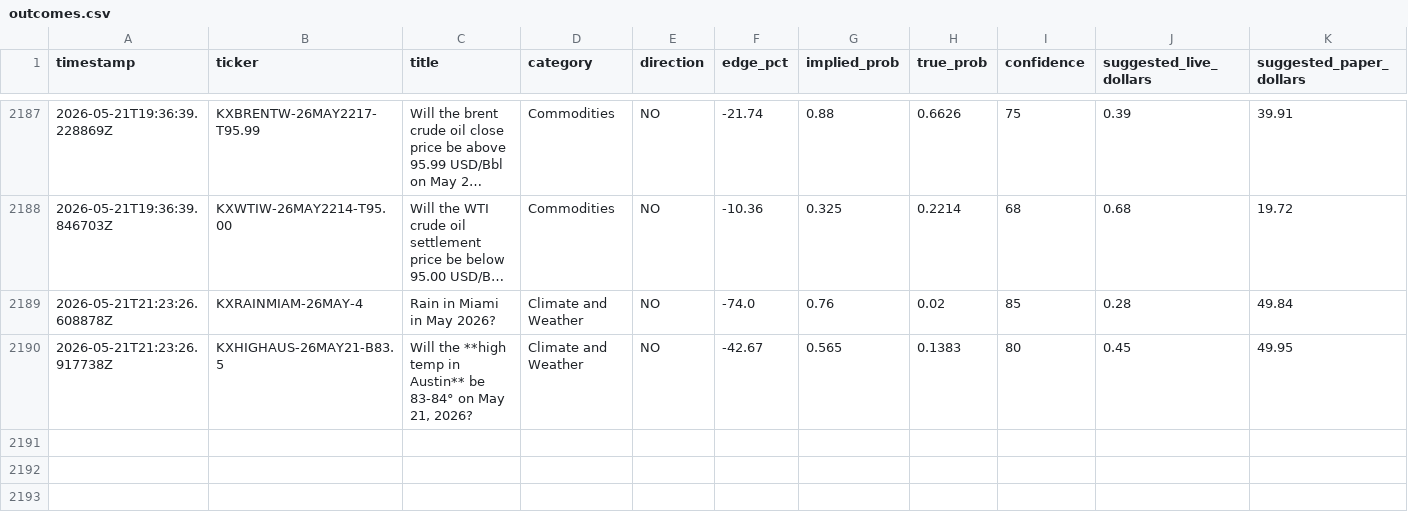
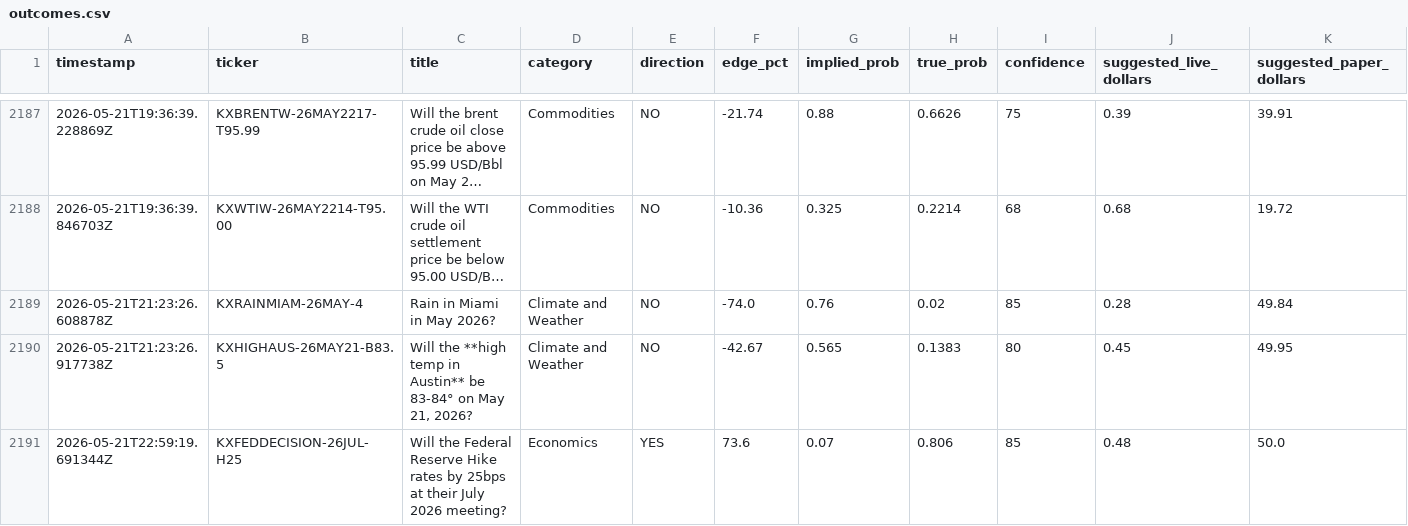
Before and after one commit to mehpackers13/kalshi-bot, a CSV file: outcomes.csv, drawn as a sheet; only a part is shown, gaps mark what is left out; long unchanged cells end in …; rows hold the shown columns only; the diff names each change by its address in the sheet, - before the commit and + after, or states it on an @@ line.

```diff
--- a/outcomes.csv
+++ b/outcomes.csv
+row 2191: 2026-05-21T22:59:19.691344Z | KXFEDDECISION-26JUL-H25 | Will the Federal Reserve Hike rates by 25bps at their July 2026 meeting? | Economics | YES | 73.6 | 0.07 | 0.806 | 85 | 0.48 | 50.0
```
Also changed, not shown: 4 other files.
